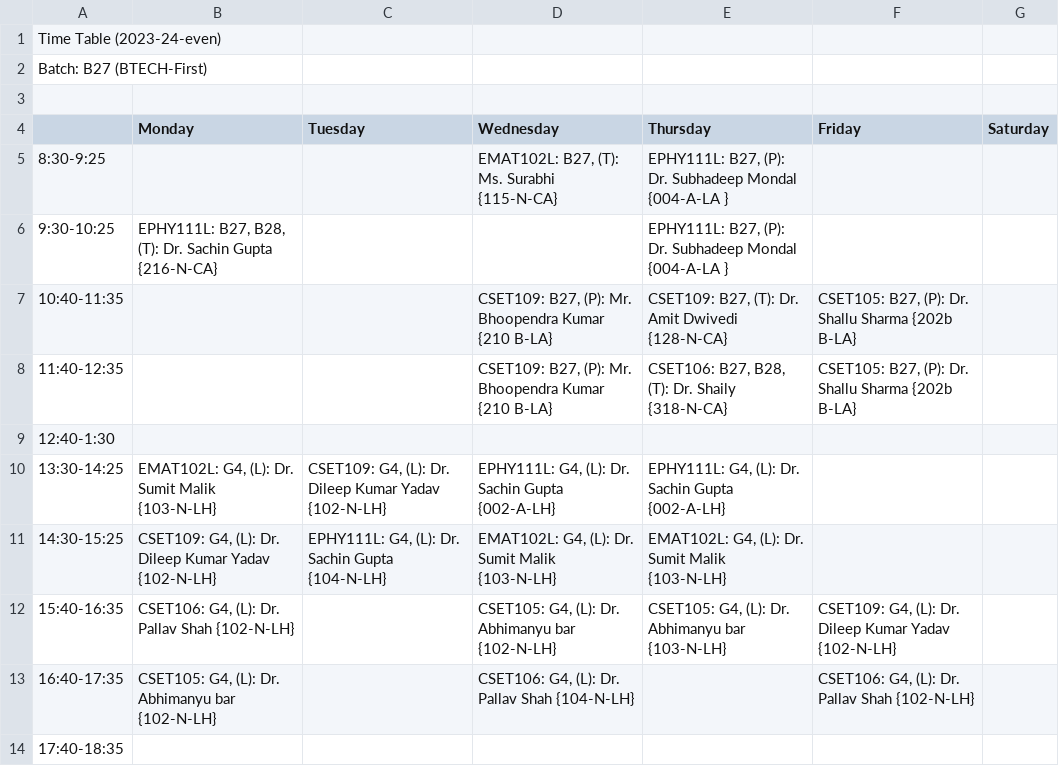
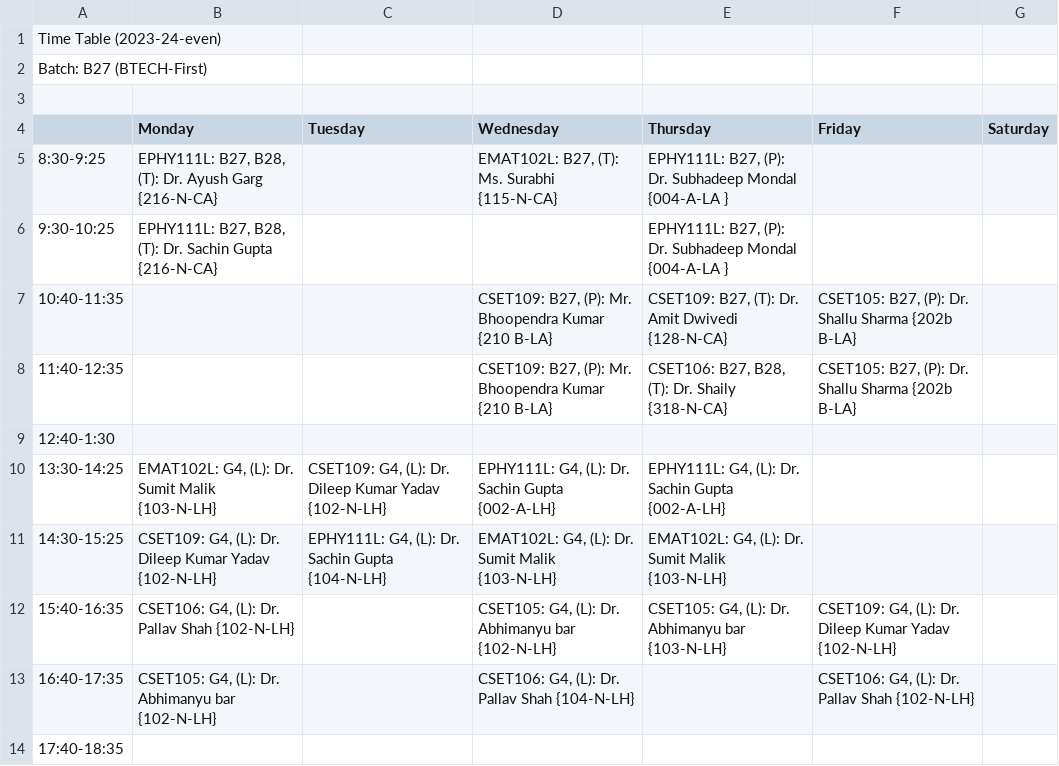
Before and after one commit to LavaCandy1/Rilli, a CSV file: TT_extract/B27_TT.csv, drawn as a sheet.

```diff
--- a/TT_extract/B27_TT.csv
+++ b/TT_extract/B27_TT.csv
@@ -4,5 +4,5 @@ Batch: B27 (BTECH-First),,,,,,
 ,Monday,Tuesday,Wednesday,Thursday,Friday,Saturday
-8:30-9:25,,,"EMAT102L: B27, (T): Ms. Surabhi {115-N-CA}
-","EPHY111L: B27, (P): Dr. Subhadeep Mondal {004-A-LA }
-",,
+8:30-9:25,"EPHY111L: B27, B28, (T): Dr. Ayush Garg {216-N-CA}",,"EMAT102L: B27, (T): Ms. Surabhi {115-N-CA}
+","EPHY111L: B27, (P): Dr. Subhadeep Mondal {004-A-LA }
+",,
 9:30-10:25,"EPHY111L: B27, B28, (T): Dr. Sachin Gupta {216-N-CA}
```
Also changed, not shown: TT_extract/B27.csv, 6 other files.
